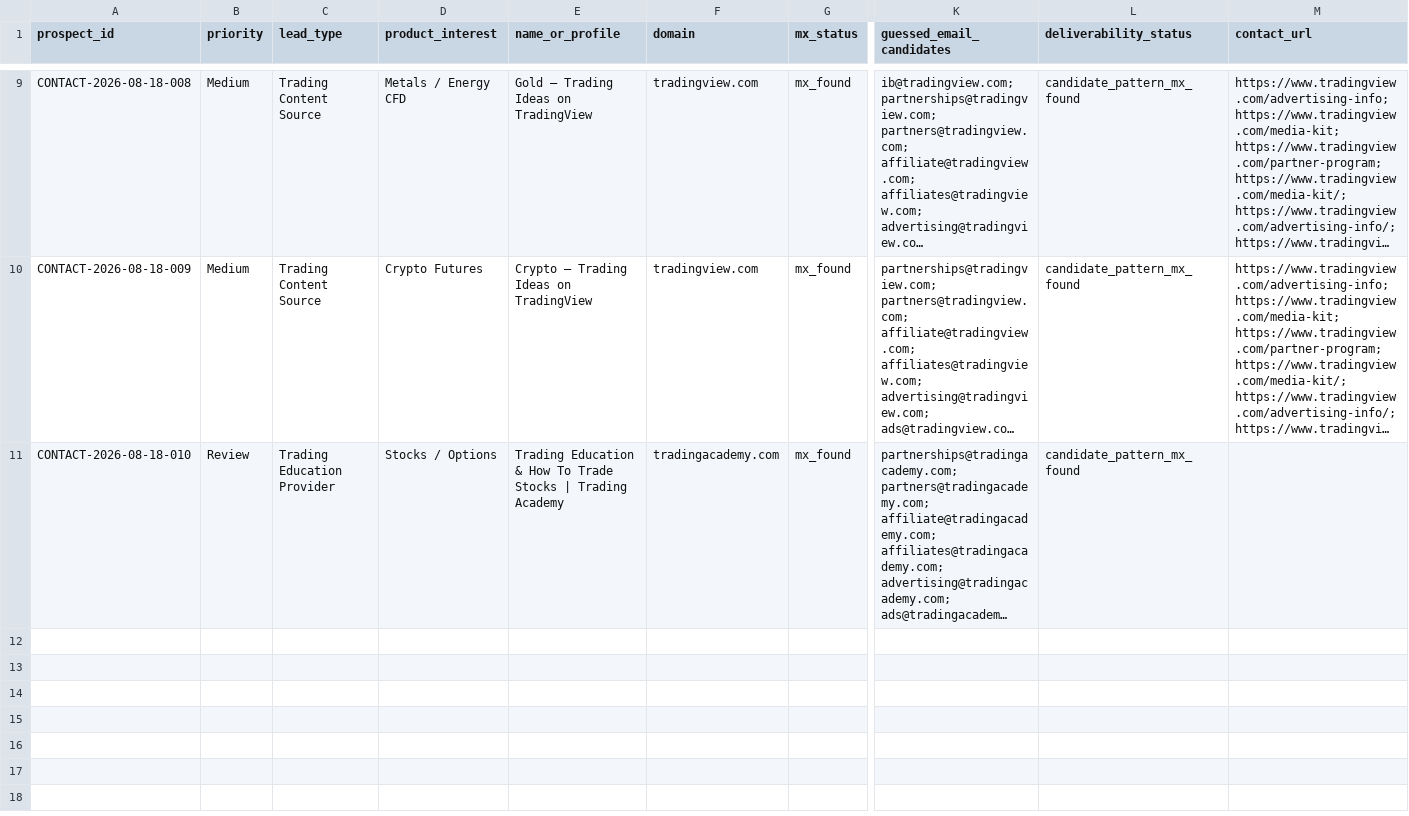
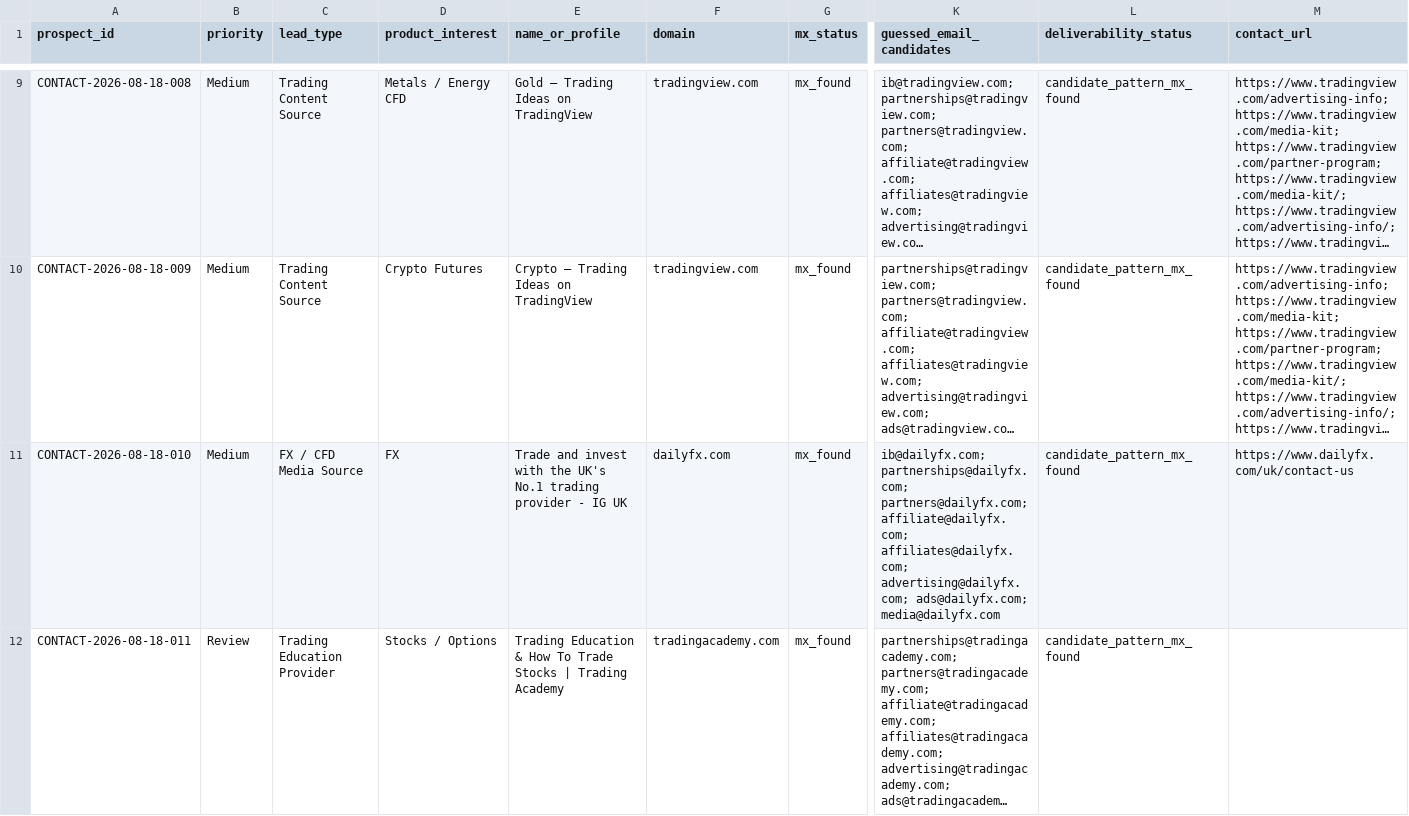
Before and after one commit to songchen539-alt/daily-active-trader-leads, a CSV file: data/contactable-prospects.csv, drawn as a sheet; only a part is shown, gaps mark what is left out; long unchanged cells end in …; addresses are those after the commit; rows hold the shown columns only; the diff names each change by its address in the sheet, - before the commit and + after, or states it on an @@ line.

```diff
--- a/data/contactable-prospects.csv
+++ b/data/contactable-prospects.csv
+row 11: CONTACT-2026-08-18-010 | Medium | FX / CFD Media Source | FX | Trade and invest with the UK's No.1 trading provider - IG UK | dailyfx.com | mx_found | ib@dailyfx.com; partnerships@dailyfx.com; partners@dailyfx.com; affiliate@dailyfx.com; affiliates@dailyfx.com; advertising@dailyfx.com; ads@dailyfx.com; media@dailyfx.com | candidate_pattern_mx_found | https://www.dailyfx.com/uk/contact-us
-A12 (prospect_id): CONTACT-2026-08-18-010
+A12 (prospect_id): CONTACT-2026-08-18-011
```
Also changed, not shown: data/client-opportunities.csv, data/latest-active-feed.csv, 10 other files.
